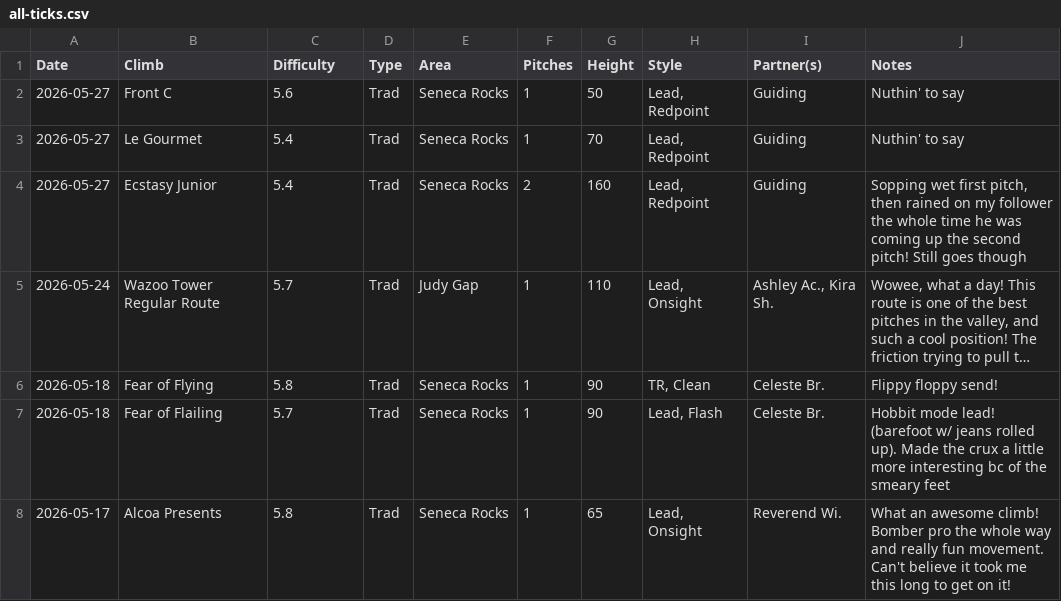
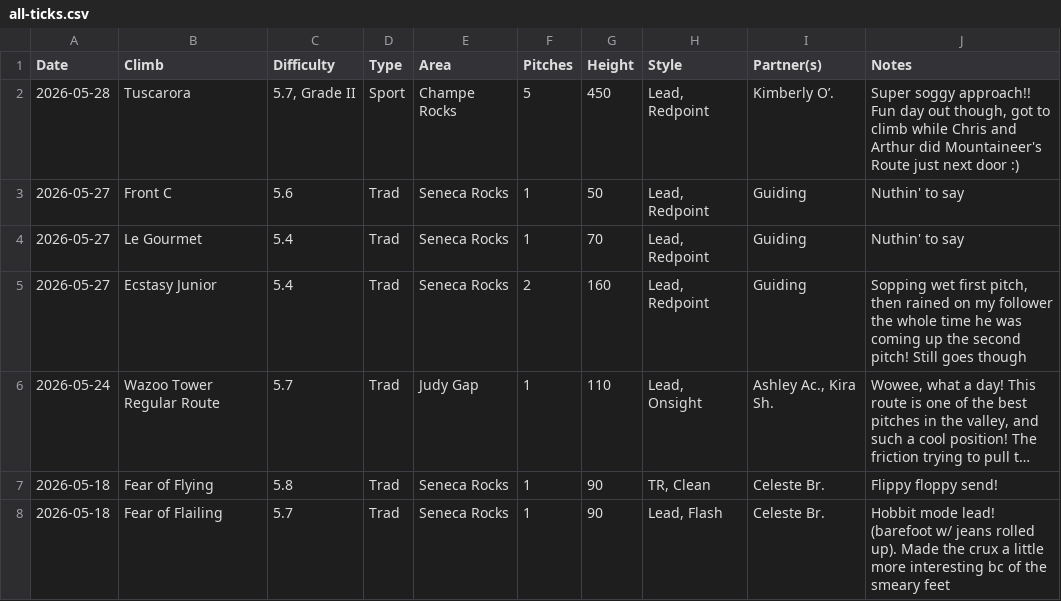
Before and after one commit to achiquit/websitejazzhands, a CSV file: climbing/data/all-ticks.csv, drawn as a sheet; only a part is shown; the shorter side is filled out with more unchanged rows; long unchanged cells end in …; the diff names each change by its address in the sheet, - before the commit and + after, or states it on an @@ line.

```diff
--- a/climbing/data/all-ticks.csv
+++ b/climbing/data/all-ticks.csv
+row 2: 2026-05-28 | Tuscarora | 5.7, Grade II | Sport | Champe Rocks | 5 | 450 | Lead, Redpoint | Kimberly O’. | Super soggy approach!! Fun day out though, got to climb while Chris and Arthur did Mountaineer's Route just next door :)
```
Also changed, not shown: climbing/data/all-time-stats.csv, climbing/data/partner-leaderboard.csv, 7 other files.
